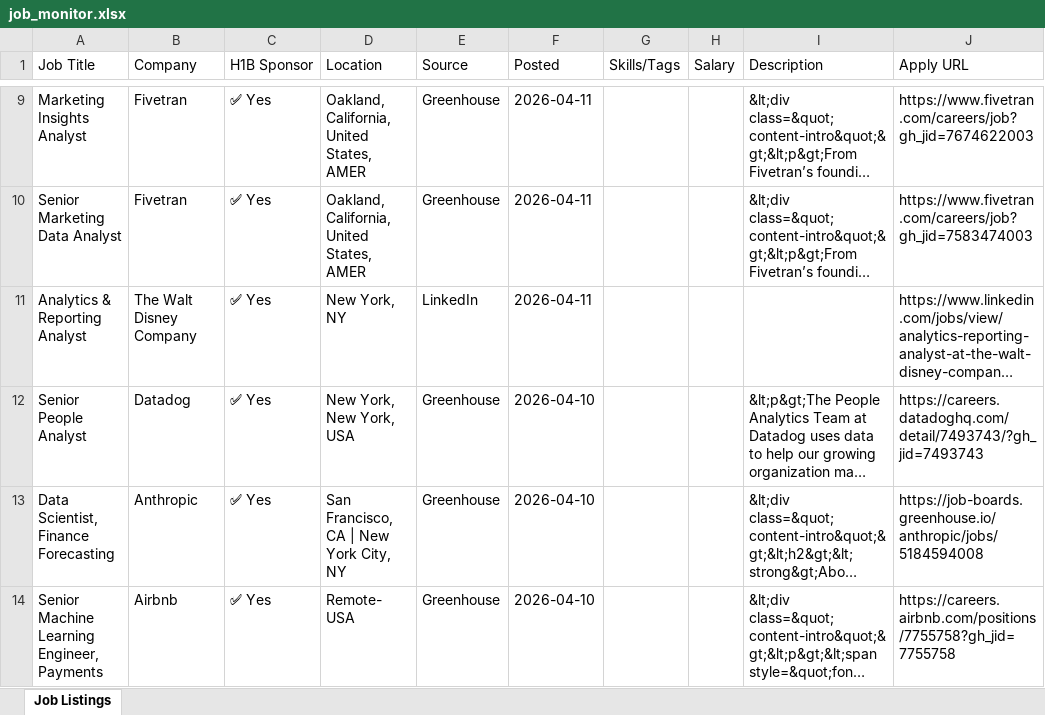
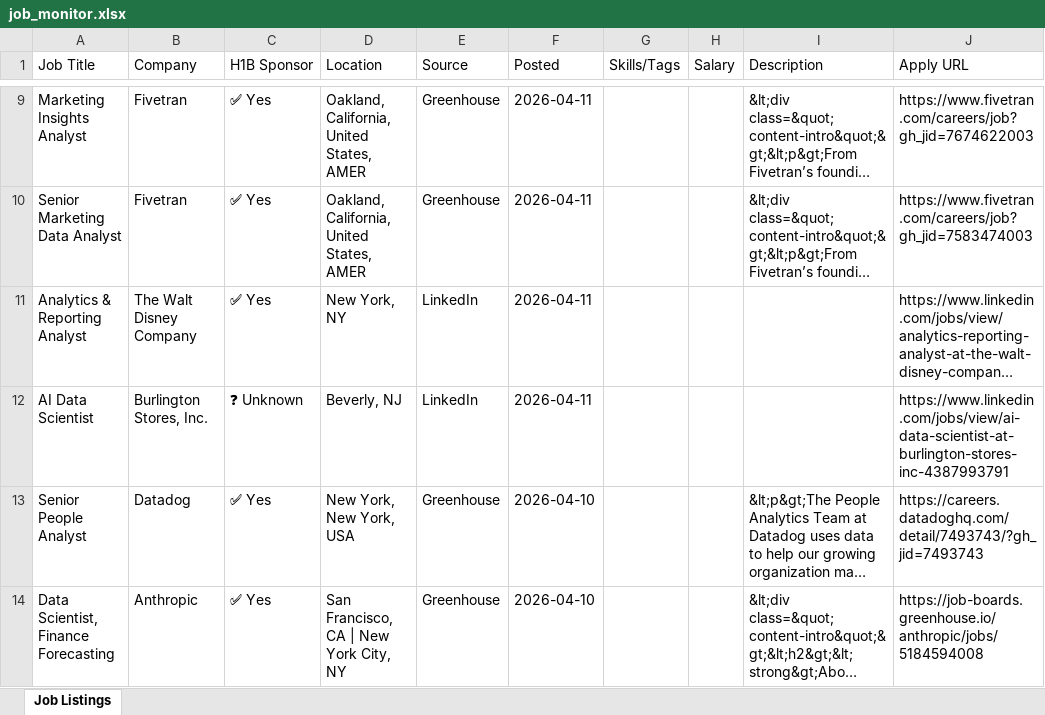
Before and after one commit to raagasindhu99/job-monitor, an Excel workbook: job-monitor/job_monitor.xlsx, sheet Job Listings, drawn as a sheet; only a part is shown, gaps mark what is left out; the shorter side is filled out with more unchanged rows; long unchanged cells end in …; values as stored, in another font and other column widths than the file's, no cell formats; the diff covers the shown part only; the diff names each change by its address in the sheet, - before the commit and + after, or states it on an @@ line.

```diff
--- a/job-monitor/job_monitor.xlsx (sheet Job Listings)
+++ b/job-monitor/job_monitor.xlsx (sheet Job Listings)
+row 12: AI Data Scientist | Burlington Stores, Inc. | ❓ Unknown | Beverly, NJ | LinkedIn | 2026-04-11 |  |  |  | https://www.linkedin.com/jobs/view/ai-data-scientist-at-burlington-stores-inc-4387993791
```
Also changed, not shown: 6 edited cells elsewhere in this sheet, cell formats, job_monitor.xlsx, 4 other files.
